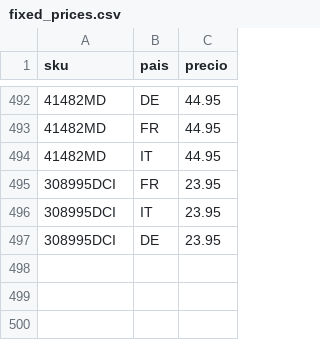
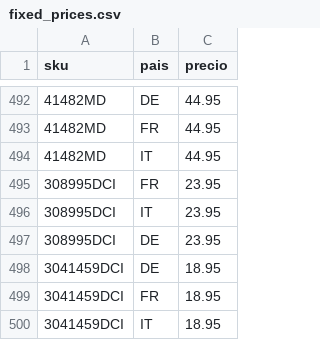
Before and after one commit to christianvidalwolf-prog/amazonapiseller, a CSV file: fixed_prices.csv, drawn as a sheet; only a part is shown, gaps mark what is left out; the diff names each change by its address in the sheet, - before the commit and + after, or states it on an @@ line.

```diff
--- a/fixed_prices.csv
+++ b/fixed_prices.csv
+row 498: 3041459DCI | DE | 18.95
+row 499: 3041459DCI | FR | 18.95
+row 500: 3041459DCI | IT | 18.95
```
Also changed, not shown: 1 other file.
